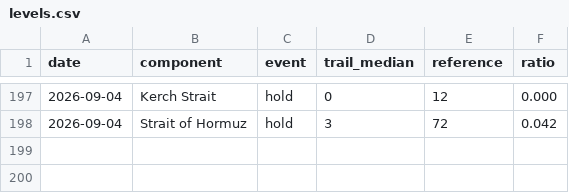
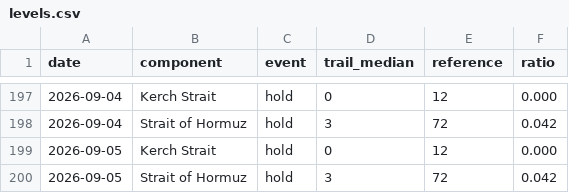
Before and after one commit to wan9yu/tremor, a CSV file: data/levels.csv, drawn as a sheet; only a part is shown, gaps mark what is left out; the diff names each change by its address in the sheet, - before the commit and + after, or states it on an @@ line.

```diff
--- a/data/levels.csv
+++ b/data/levels.csv
+row 199: 2026-09-05 | Kerch Strait | hold | 0 | 12 | 0.000
+row 200: 2026-09-05 | Strait of Hormuz | hold | 3 | 72 | 0.042
```
Also changed, not shown: docs/data/stuck.csv, 6 other files.
